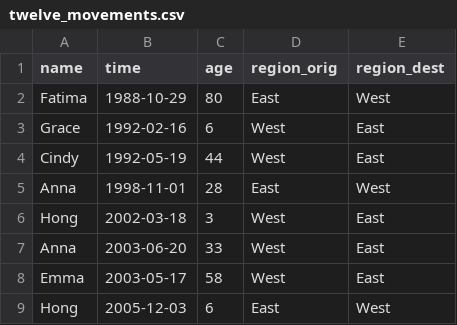
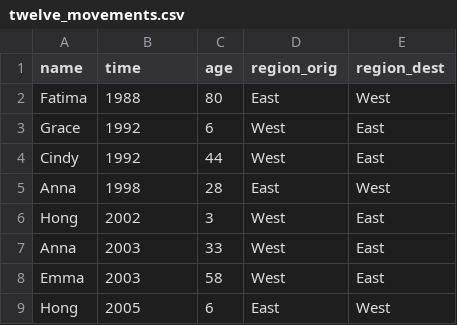
Before and after one commit to johnrbryant/bdefdata, a CSV file: data-raw/twelve_movements/twelve_movements.csv, drawn as a sheet.

```diff
--- a/data-raw/twelve_movements/twelve_movements.csv
+++ b/data-raw/twelve_movements/twelve_movements.csv
@@ -1,9 +1,9 @@
 name,time,age,region_orig,region_dest
-Fatima,1988-10-29,80,East,West
-Grace,1992-02-16,6,West,East
-Cindy,1992-05-19,44,West,East
-Anna,1998-11-01,28,East,West
-Hong,2002-03-18,3,West,East
-Anna,2003-06-20,33,West,East
-Emma,2003-05-17,58,West,East
-Hong,2005-12-03,6,East,West
+Fatima,1988,80,East,West
+Grace,1992,6,West,East
+Cindy,1992,44,West,East
+Anna,1998,28,East,West
+Hong,2002,3,West,East
+Anna,2003,33,West,East
+Emma,2003,58,West,East
+Hong,2005,6,East,West
```
Also changed, not shown: 16 other files.
